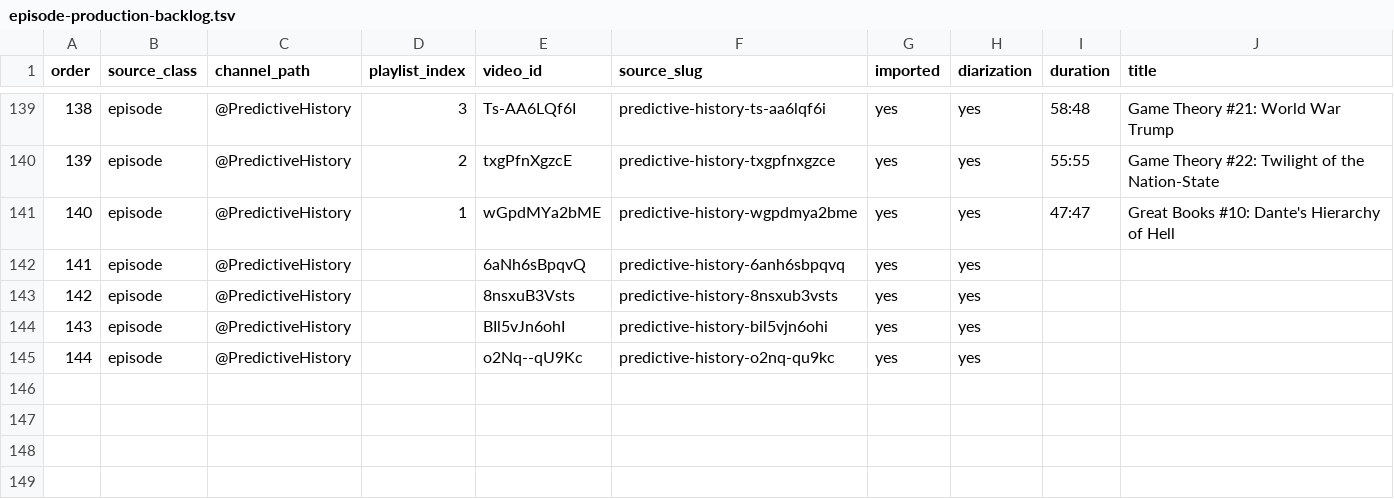
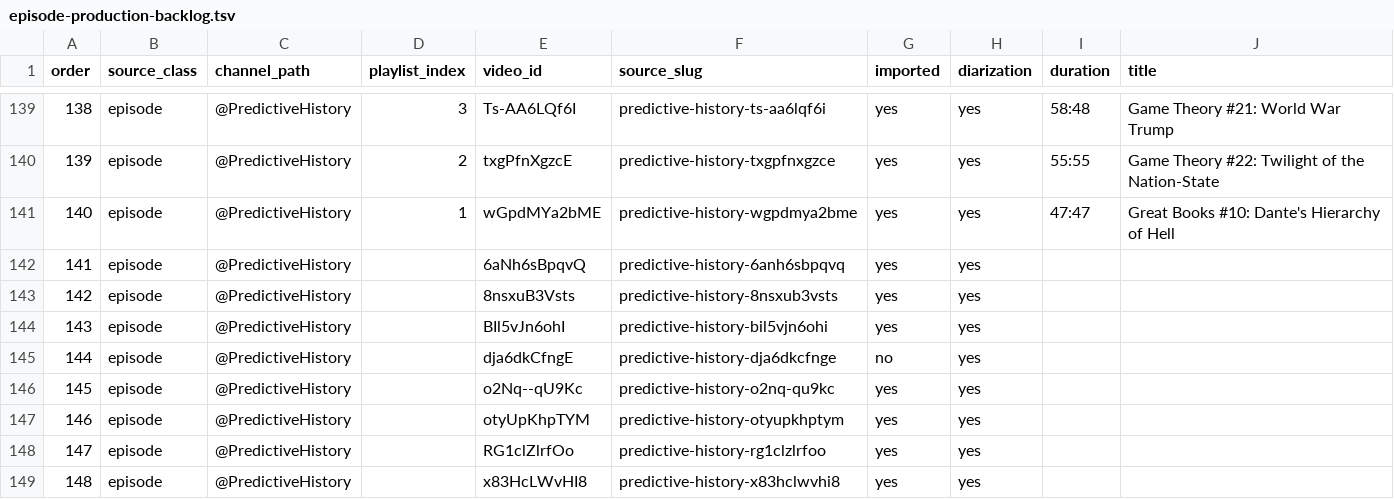
Before and after one commit to apresmoi/jianglens, a TSV file: content/workflow/tasks/episode-production-backlog.tsv, drawn as a sheet; only a part is shown, gaps mark what is left out; addresses are those after the commit; the diff names each change by its address in the sheet, - before the commit and + after, or states it on an @@ line.

Commit message:
Publish predictive-history-dja6dkcfnge

```diff
--- a/content/workflow/tasks/episode-production-backlog.tsv
+++ b/content/workflow/tasks/episode-production-backlog.tsv
+row 145: 144 | episode | @PredictiveHistory |  | dja6dkCfngE | predictive-history-dja6dkcfnge | no | yes
@@ column A (order) renumbered in row 146 @@
+row 147: 146 | episode | @PredictiveHistory |  | otyUpKhpTYM | predictive-history-otyupkhptym | yes | yes
+row 148: 147 | episode | @PredictiveHistory |  | RG1clZlrfOo | predictive-history-rg1clzlrfoo | yes | yes
+row 149: 148 | episode | @PredictiveHistory |  | x83HcLWvHI8 | predictive-history-x83hclwvhi8 | yes | yes
```
Also changed, not shown: 28 other files.
